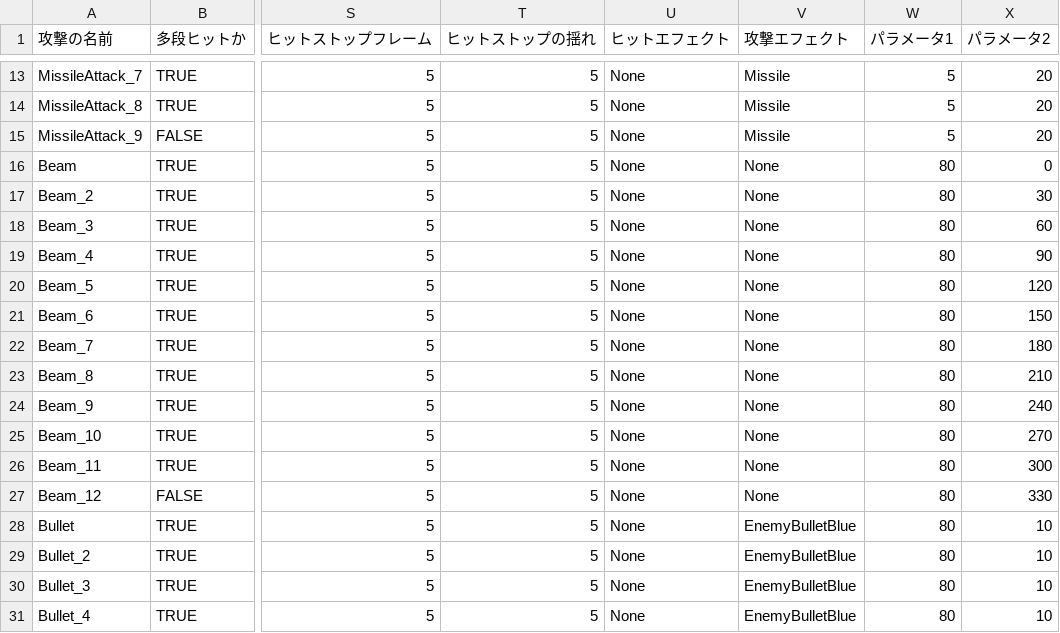
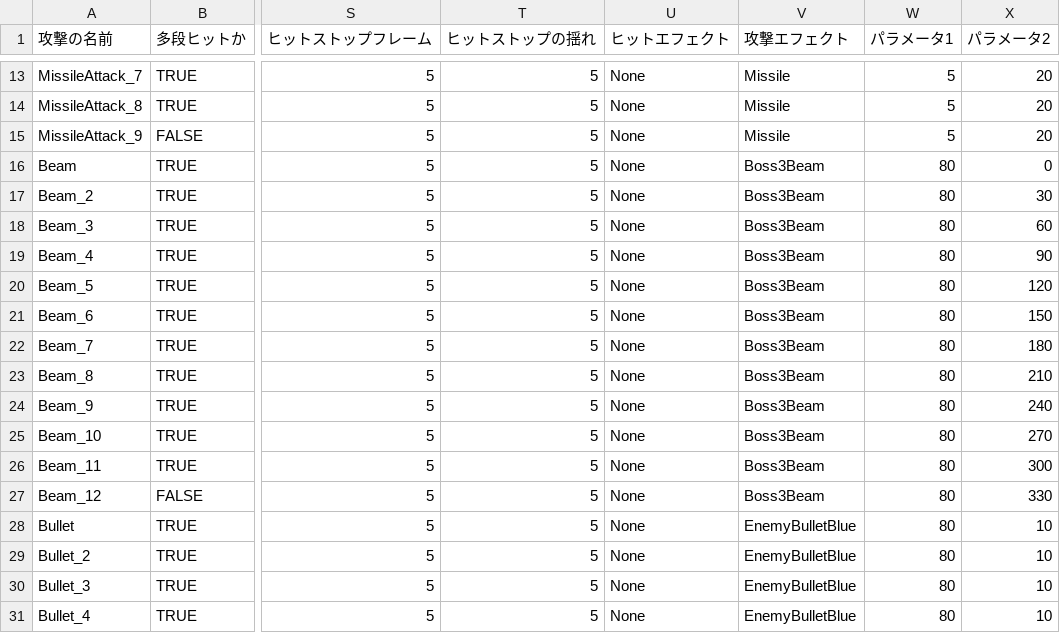
Before and after one commit to lovecap7/NierGame, a CSV file: Project/Data/CSV/Enemy/Boss3/Boss3AttackData.csv, drawn as a sheet; only a part is shown, gaps mark what is left out; the diff names each change by its address in the sheet, - before the commit and + after, or states it on an @@ line.

```diff
--- a/Project/Data/CSV/Enemy/Boss3/Boss3AttackData.csv
+++ b/Project/Data/CSV/Enemy/Boss3/Boss3AttackData.csv
-V16:V27 (攻撃エフェクト): None
+V16:V27 (攻撃エフェクト): Boss3Beam
```
Also changed, not shown: 9 other files.
